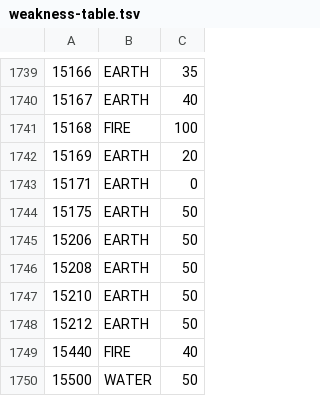
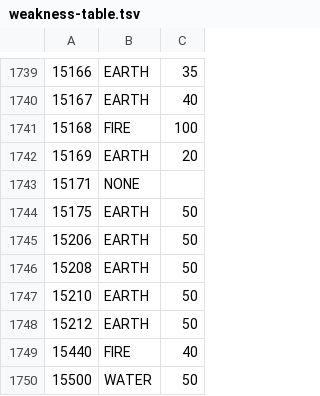
Before and after one commit to fevra-dev/Foe, a TSV file: src/main/resources/com/foe/weakness-table.tsv, drawn as a sheet; only a part is shown, gaps mark what is left out.

```diff
--- a/src/main/resources/com/foe/weakness-table.tsv
+++ b/src/main/resources/com/foe/weakness-table.tsv
@@ -1742,3 +1742,3 @@
 15169	EARTH	20
-15171	EARTH	0
+15171	NONE	
 15175	EARTH	50
```
Also changed, not shown: 4 other files.
